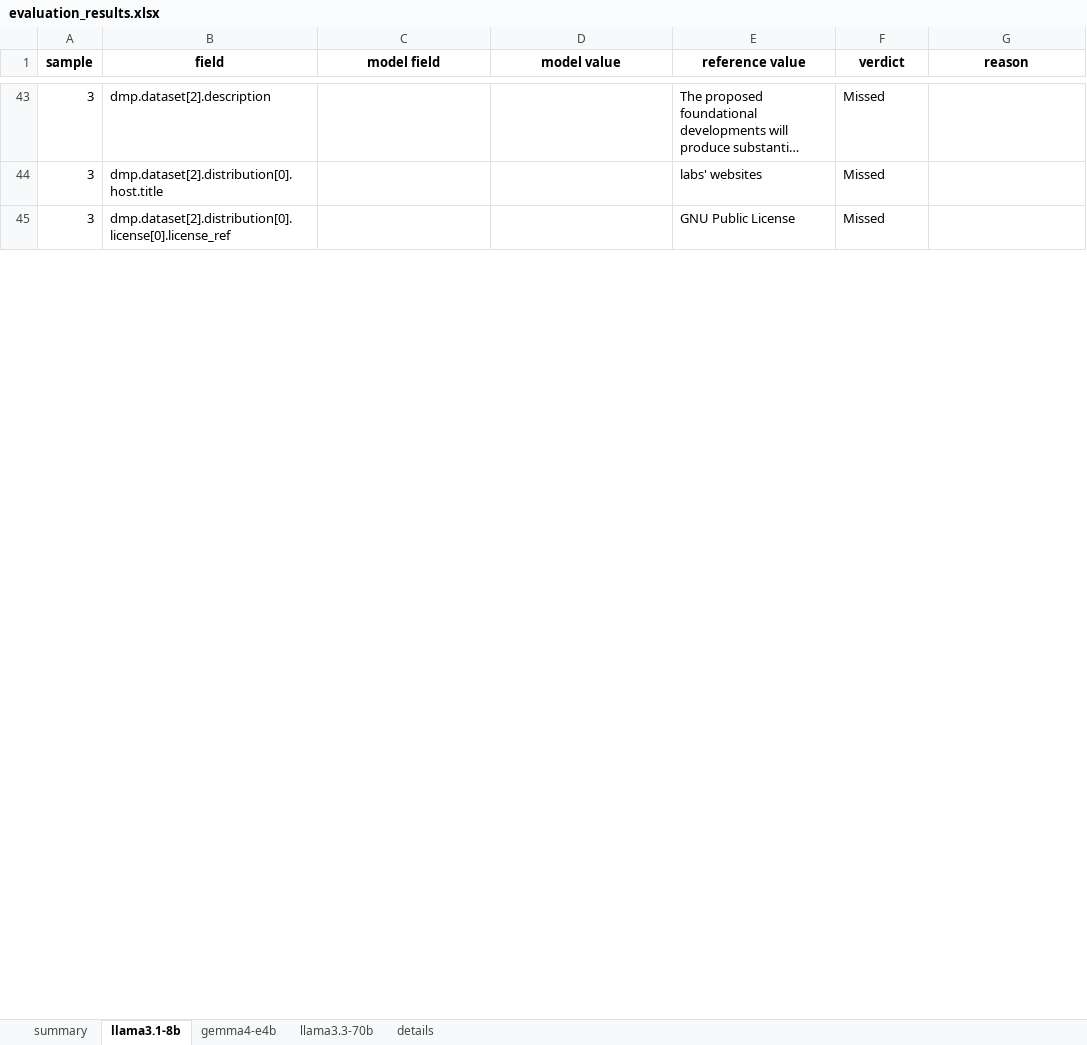
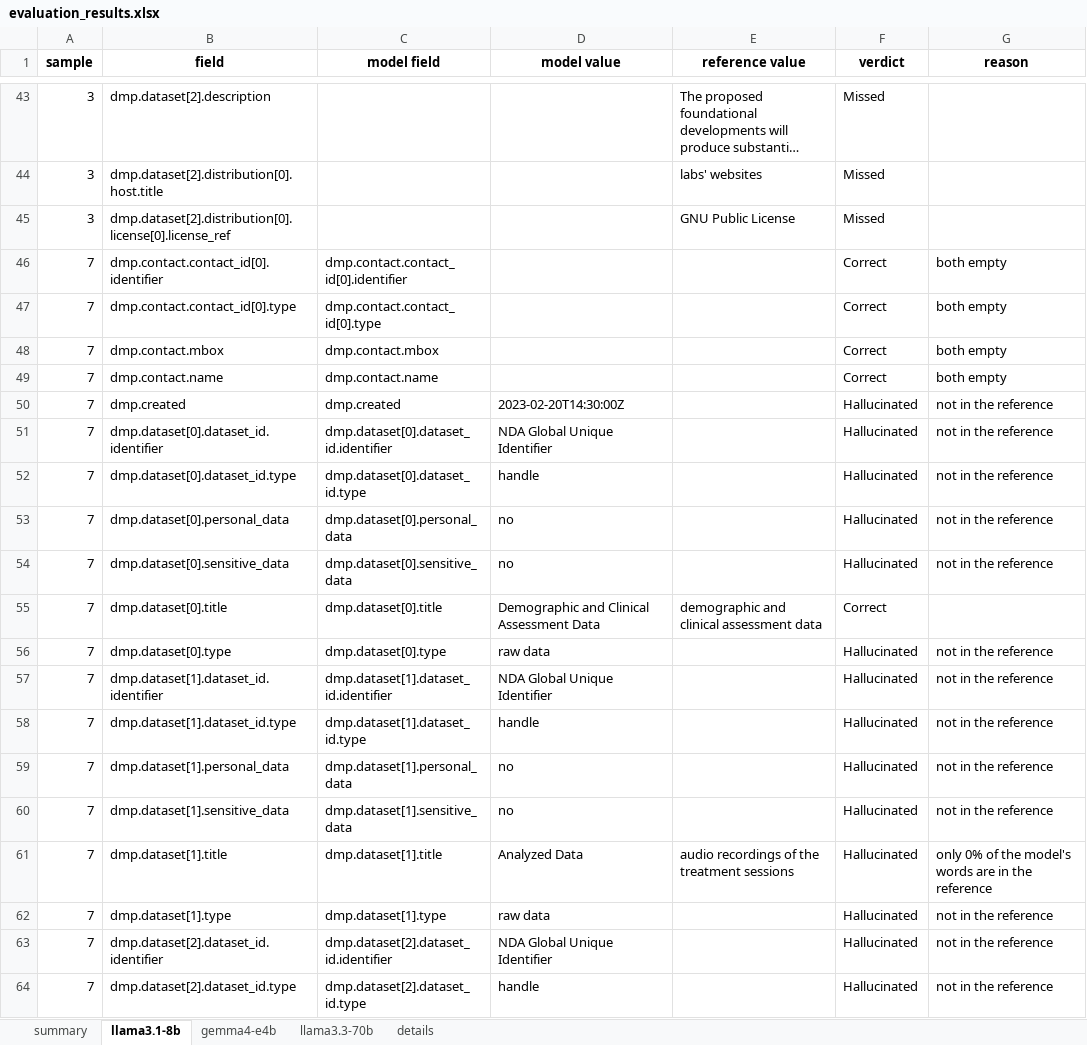
Before and after one commit to fairdataihub/dmpbridge, an Excel workbook: data/output/rda/runs/v7/evaluation_results.xlsx, sheet llama3.1-8b, drawn as a sheet; only a part is shown, gaps mark what is left out; long unchanged cells end in …; values as stored, in another font and other column widths than the file's, no borders; the diff covers the shown part only; the diff names each change by its address in the sheet, - before the commit and + after, or states it on an @@ line.

Commit message:
Add new Data Management Plans (DMPs) for various research projects
- Created DMPs for sample7, sample8, and sample9 using different models (gemma4, llama3.1, and llama3.3).
- Included detailed dataset descriptions, ethical considerations, and project information.
- Ensured compliance with data sharing and management standards.
- Each DMP specifies personal and sensitive data handling, dataset types, and access information.

```diff
--- a/data/output/rda/runs/v7/evaluation_results.xlsx (sheet llama3.1-8b)
+++ b/data/output/rda/runs/v7/evaluation_results.xlsx (sheet llama3.1-8b)
+row 46: 7 | dmp.contact.contact_id[0].identifier | dmp.contact.contact_id[0].identifier |  |  | Correct | both empty
+row 47: 7 | dmp.contact.contact_id[0].type | dmp.contact.contact_id[0].type |  |  | Correct | both empty
+row 48: 7 | dmp.contact.mbox | dmp.contact.mbox |  |  | Correct | both empty
+row 49: 7 | dmp.contact.name | dmp.contact.name |  |  | Correct | both empty
+row 50: 7 | dmp.created | dmp.created | 2023-02-20T14:30:00Z |  | Hallucinated | not in the reference
+row 51: 7 | dmp.dataset[0].dataset_id.identifier | dmp.dataset[0].dataset_id.identifier | NDA Global Unique Identifier |  | Hallucinated | not in the reference
+row 52: 7 | dmp.dataset[0].dataset_id.type | dmp.dataset[0].dataset_id.type | handle |  | Hallucinated | not in the reference
+row 53: 7 | dmp.dataset[0].personal_data | dmp.dataset[0].personal_data | no |  | Hallucinated | not in the reference
+row 54: 7 | dmp.dataset[0].sensitive_data | dmp.dataset[0].sensitive_data | no |  | Hallucinated | not in the reference
+row 55: 7 | dmp.dataset[0].title | dmp.dataset[0].title | Demographic and Clinical Assessment Data | demographic and clinical assessment data | Correct
+row 56: 7 | dmp.dataset[0].type | dmp.dataset[0].type | raw data |  | Hallucinated | not in the reference
+row 57: 7 | dmp.dataset[1].dataset_id.identifier | dmp.dataset[1].dataset_id.identifier | NDA Global Unique Identifier |  | Hallucinated | not in the reference
+row 58: 7 | dmp.dataset[1].dataset_id.type | dmp.dataset[1].dataset_id.type | handle |  | Hallucinated | not in the reference
+row 59: 7 | dmp.dataset[1].personal_data | dmp.dataset[1].personal_data | no |  | Hallucinated | not in the reference
+row 60: 7 | dmp.dataset[1].sensitive_data | dmp.dataset[1].sensitive_data | no |  | Hallucinated | not in the reference
+row 61: 7 | dmp.dataset[1].title | dmp.dataset[1].title | Analyzed Data | audio recordings of the treatment sessions | Hallucinated | only 0% of the model's words are in the reference
+row 62: 7 | dmp.dataset[1].type | dmp.dataset[1].type | raw data |  | Hallucinated | not in the reference
+row 63: 7 | dmp.dataset[2].dataset_id.identifier | dmp.dataset[2].dataset_id.identifier | NDA Global Unique Identifier |  | Hallucinated | not in the reference
+row 64: 7 | dmp.dataset[2].dataset_id.type | dmp.dataset[2].dataset_id.type | handle |  | Hallucinated | not in the reference
```
Also changed, not shown: 143 added rows elsewhere in this sheet, sheet details, sheet llama3.3-70b, sheet gemma4-e4b, sheet summary, 17 other files.
